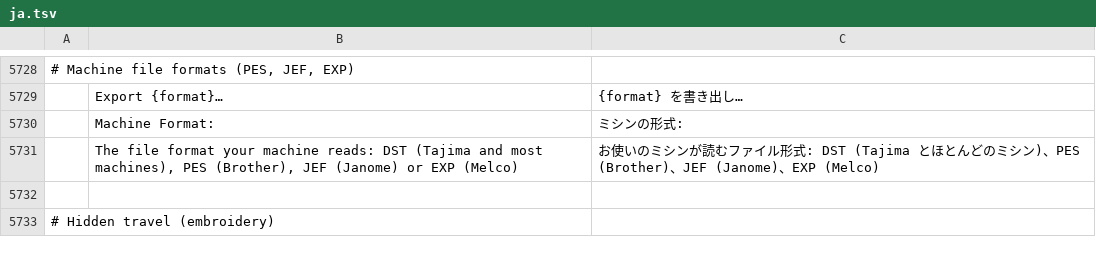
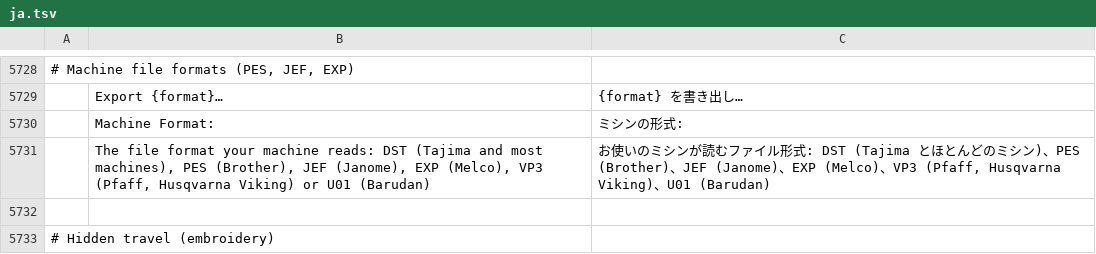
Before and after one commit to KellyMurphy/vectorcraft, a TSV file: crates/ui-egui/src/i18n/ja.tsv, drawn as a sheet; only a part is shown, gaps mark what is left out; the diff names each change by its address in the sheet, - before the commit and + after, or states it on an @@ line.

```diff
--- a/crates/ui-egui/src/i18n/ja.tsv
+++ b/crates/ui-egui/src/i18n/ja.tsv
-B5731: …(Brother), JEF (Janome) or EXP (Melco)
+B5731: …(Brother), JEF (Janome), EXP (Melco), VP3 (Pfaff, Husqvarna Viking) or U01 (Barudan)
-C5731: …(Janome)、EXP (Melco)
+C5731: …(Janome)、EXP (Melco)、VP3 (Pfaff, Husqvarna Viking)、U01 (Barudan)
```
Also changed, not shown: crates/ui-egui/src/i18n/bg.tsv, crates/ui-egui/src/i18n/cs.tsv, 53 other files.
